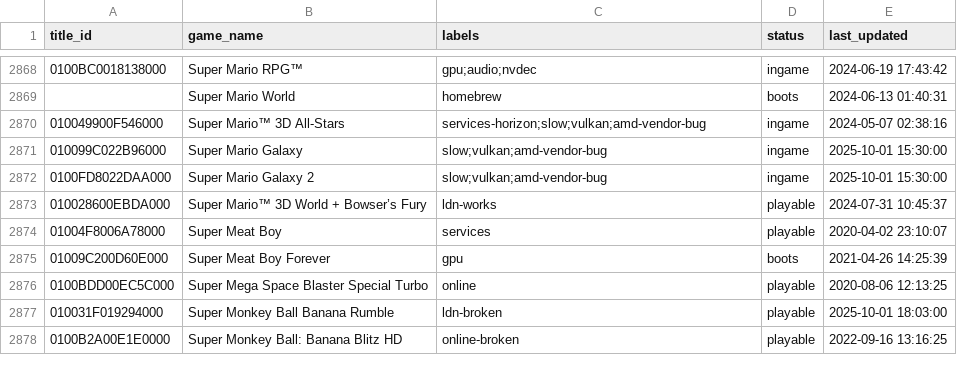
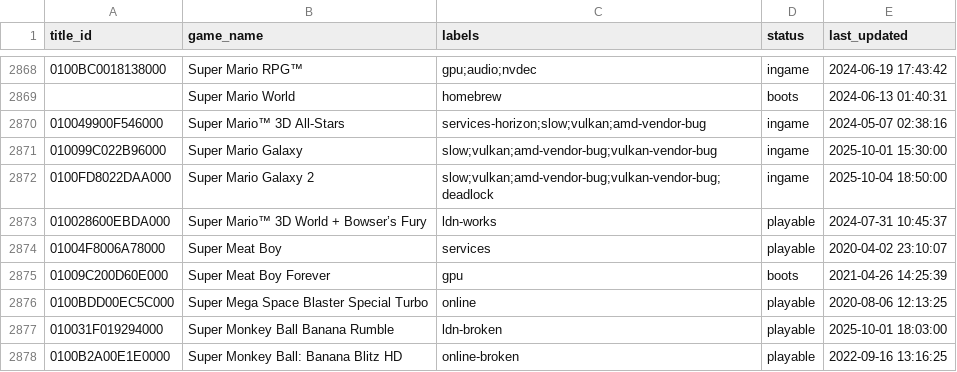
Before and after one commit to DCS78/ryujinx, a CSV file: docs/compatibility.csv, drawn as a sheet; only a part is shown, gaps mark what is left out.

Commit message:
cleanup work for my last MR/PR (ryubing/ryujinx!153)
See merge request ryubing/ryujinx!153

```diff
--- a/docs/compatibility.csv
+++ b/docs/compatibility.csv
@@ -2870,4 +2870,4 @@
 010049900F546000,"Super Mario™ 3D All-Stars",services-horizon;slow;vulkan;amd-vendor-bug,ingame,2024-05-07 02:38:16
-010099C022B96000,"Super Mario Galaxy",slow;vulkan;amd-vendor-bug,ingame,2025-10-01 15:30:00
-0100FD8022DAA000,"Super Mario Galaxy 2",slow;vulkan;amd-vendor-bug,ingame,2025-10-01 15:30:00
+010099C022B96000,"Super Mario Galaxy",slow;vulkan;amd-vendor-bug;vulkan-vendor-bug,ingame,2025-10-01 15:30:00
+0100FD8022DAA000,"Super Mario Galaxy 2",slow;vulkan;amd-vendor-bug;vulkan-vendor-bug;deadlock,ingame,2025-10-04 18:50:00
 010028600EBDA000,"Super Mario™ 3D World + Bowser’s Fury",ldn-works,playable,2024-07-31 10:45:37
```
Also changed, not shown: 1 other file.
